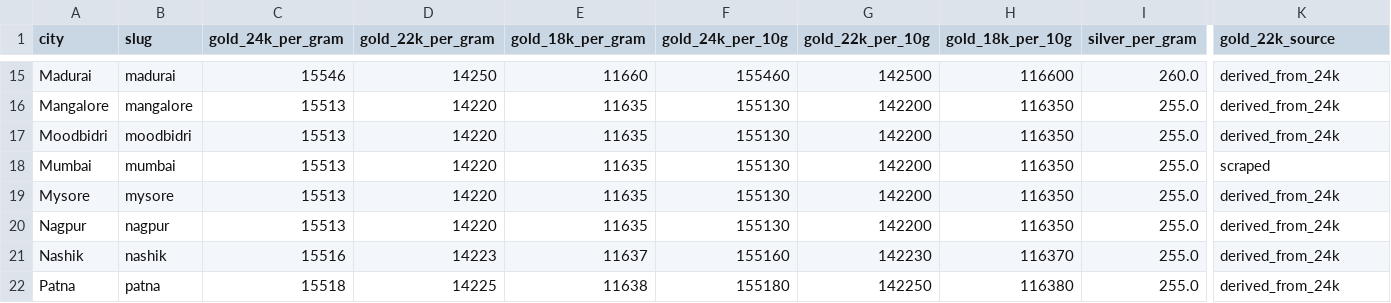
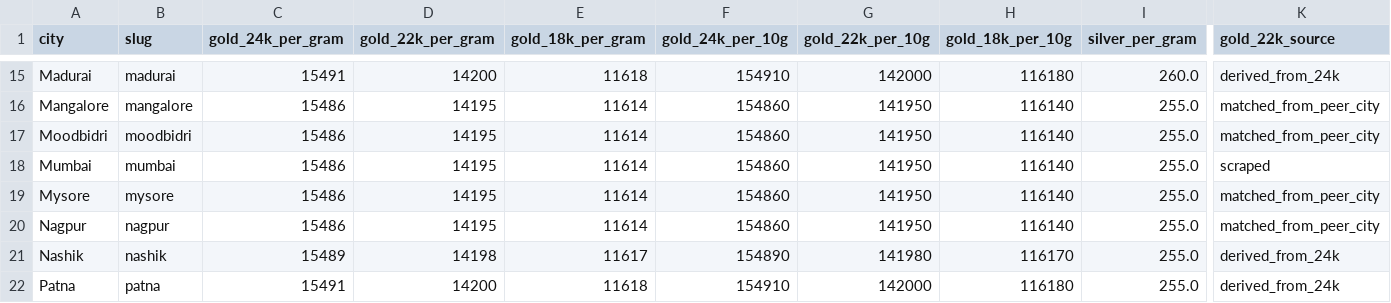
Before and after one commit to karteek15/gold-silver-rates, a CSV file: rates.csv, drawn as a sheet; only a part is shown, gaps mark what is left out; the diff covers the shown part only; the diff names each change by its address in the sheet, - before the commit and + after, or states it on an @@ line.

```diff
--- a/rates.csv
+++ b/rates.csv
-C15 (gold_24k_per_gram): 15546
+C15 (gold_24k_per_gram): 15491
-D15 (gold_22k_per_gram): 14250
+D15 (gold_22k_per_gram): 14200
-E15 (gold_18k_per_gram): 11660
+E15 (gold_18k_per_gram): 11618
-F15 (gold_24k_per_10g): 155460
+F15 (gold_24k_per_10g): 154910
-G15 (gold_22k_per_10g): 142500
+G15 (gold_22k_per_10g): 142000
-H15 (gold_18k_per_10g): 116600
+H15 (gold_18k_per_10g): 116180
-C16:C20 (gold_24k_per_gram): 15513
+C16:C20 (gold_24k_per_gram): 15486
-D16:D20 (gold_22k_per_gram): 14220
+D16:D20 (gold_22k_per_gram): 14195
-E16:E20 (gold_18k_per_gram): 11635
+E16:E20 (gold_18k_per_gram): 11614
-F16:F20 (gold_24k_per_10g): 155130
+F16:F20 (gold_24k_per_10g): 154860
-G16:G20 (gold_22k_per_10g): 142200
+G16:G20 (gold_22k_per_10g): 141950
-H16:H20 (gold_18k_per_10g): 116350
+H16:H20 (gold_18k_per_10g): 116140
-K16:K17 (gold_22k_source): derived_from_24k
+K16:K17 (gold_22k_source): matched_from_peer_city
-K19:K20 (gold_22k_source): derived_from_24k
+K19:K20 (gold_22k_source): matched_from_peer_city
-C21 (gold_24k_per_gram): 15516
+C21 (gold_24k_per_gram): 15489
-D21 (gold_22k_per_gram): 14223
+D21 (gold_22k_per_gram): 14198
-E21 (gold_18k_per_gram): 11637
+E21 (gold_18k_per_gram): 11617
-F21 (gold_24k_per_10g): 155160
+F21 (gold_24k_per_10g): 154890
-G21 (gold_22k_per_10g): 142230
+G21 (gold_22k_per_10g): 141980
-H21 (gold_18k_per_10g): 116370
+H21 (gold_18k_per_10g): 116170
-C22 (gold_24k_per_gram): 15518
+C22 (gold_24k_per_gram): 15491
-D22 (gold_22k_per_gram): 14225
+D22 (gold_22k_per_gram): 14200
-E22 (gold_18k_per_gram): 11638
+E22 (gold_18k_per_gram): 11618
-F22 (gold_24k_per_10g): 155180
+F22 (gold_24k_per_10g): 154910
-G22 (gold_22k_per_10g): 142250
+G22 (gold_22k_per_10g): 142000
-H22 (gold_18k_per_10g): 116380
+H22 (gold_18k_per_10g): 116180
```
Also changed, not shown: 132 edited cells elsewhere in this file, 1 other file.
